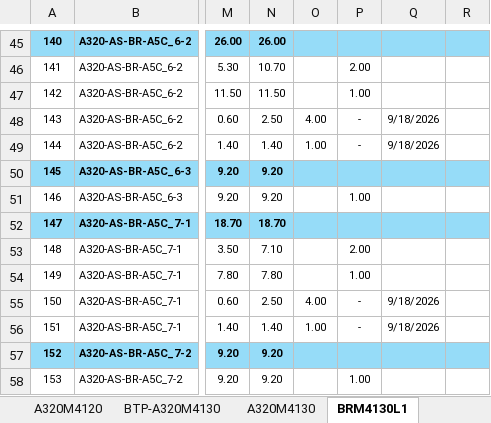
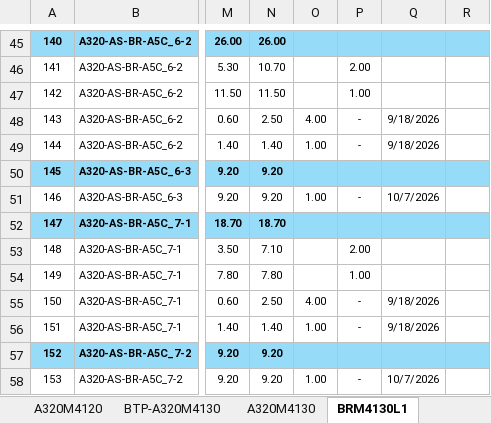
Before and after one commit to nguyenduchieu1208/leo-server, an Excel workbook: Data/A320PL.xlsx, sheet BRM4130L1, drawn as a sheet; only a part is shown, gaps mark what is left out; values as stored, in another font and other column widths than the file's, no borders; the diff covers the shown part only; the diff names each change by its address in the sheet, - before the commit and + after, or states it on an @@ line.

```diff
--- a/Data/A320PL.xlsx (sheet BRM4130L1)
+++ b/Data/A320PL.xlsx (sheet BRM4130L1)
-O51: (empty)
+O51: 1.00
-P51: 1.00
+P51: -
-Q51: (empty)
+Q51: 10/7/2026
-O58: (empty)
+O58: 1.00
-P58: 1.00
+P58: -
-Q58: (empty)
+Q58: 10/7/2026
```
Also changed, not shown: 33 edited cells elsewhere in this sheet, 14 other files.
